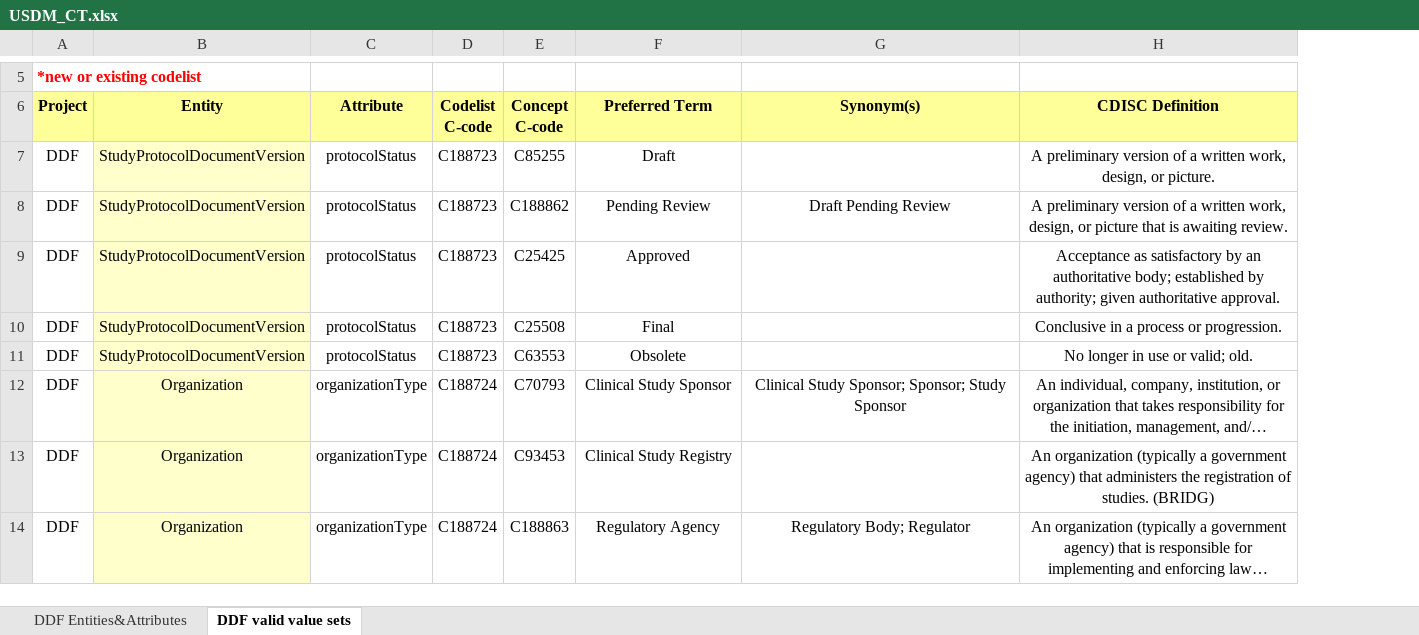
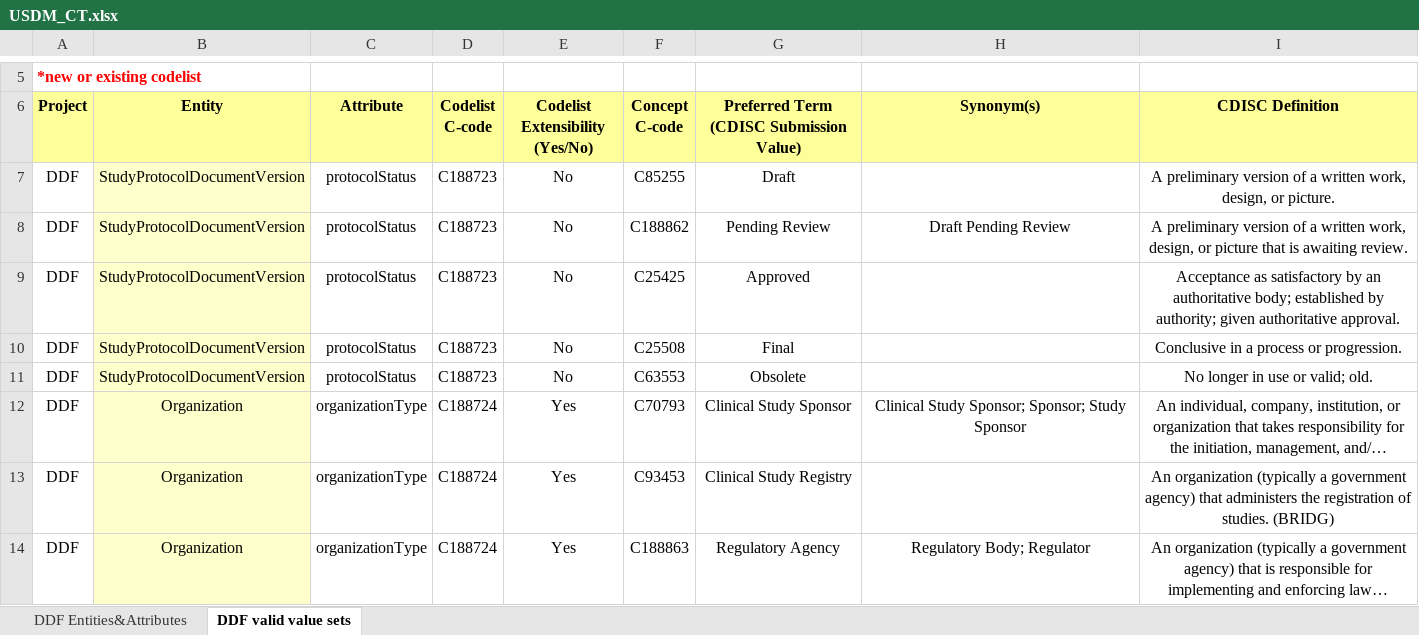
Before and after one commit to cdisc-org/DDF-RA, an Excel workbook: Deliverables/CT/USDM_CT.xlsx, sheet DDF valid value sets, drawn as a sheet; only a part is shown, gaps mark what is left out; long unchanged cells end in …; values as stored, in another font and other column widths than the file's, no borders; conditional formats not drawn; addresses are those after the commit; the diff names each change by its address in the sheet, - before the commit and + after, or states it on an @@ line.

```diff
--- a/Deliverables/CT/USDM_CT.xlsx (sheet DDF valid value sets)
+++ b/Deliverables/CT/USDM_CT.xlsx (sheet DDF valid value sets)
+column E (Codelist Extensibility (Yes/No)), rows 7-14: No | No | No | No | No | Yes | Yes | Yes
-G6: Preferred Term
+G6: Preferred Term (CDISC Submission Value)
```
Also changed, not shown: sheet DDF Entities&Attributes, Deliverables/CT/USDM_CT_Changes.xlsx.
